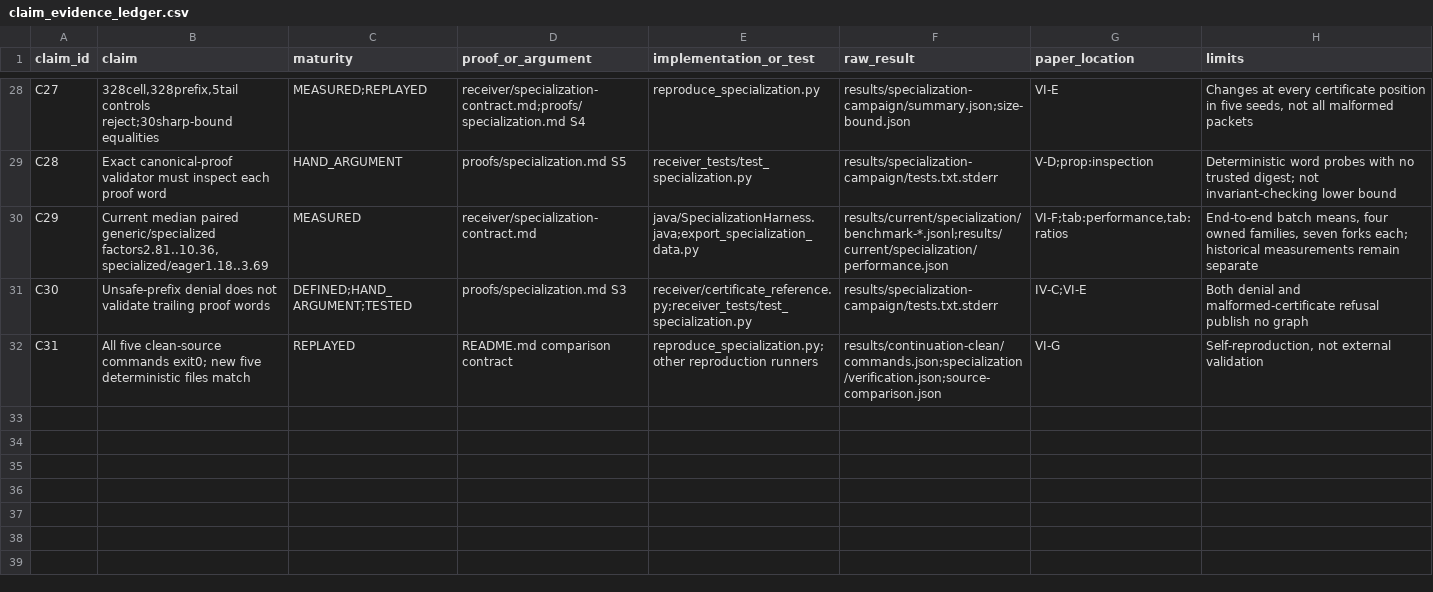
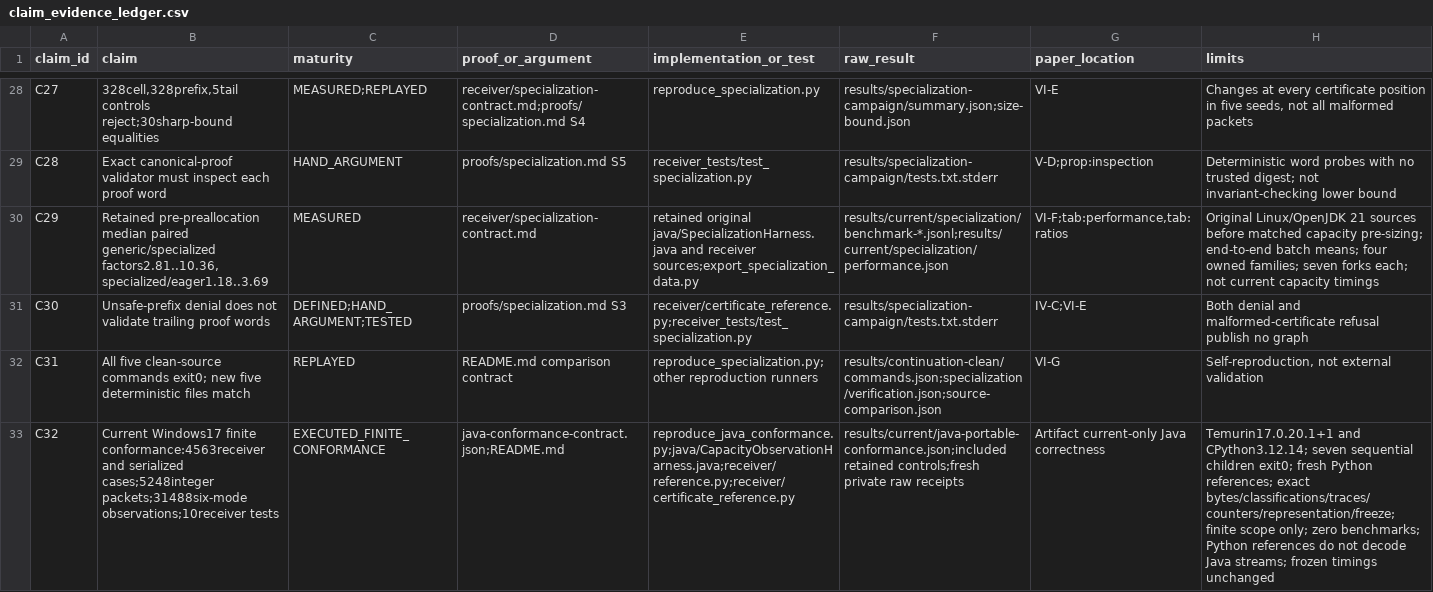
Before and after one commit to Haoyi-Zhang/InitRead, a CSV file: claim_evidence_ledger.csv, drawn as a sheet; only a part is shown, gaps mark what is left out; the diff names each change by its address in the sheet, - before the commit and + after, or states it on an @@ line.

Commit message:
Improve bounded implementation and preserve scientific controls

```diff
--- a/claim_evidence_ledger.csv
+++ b/claim_evidence_ledger.csv
-B30 (claim): Current median paired…
+B30 (claim): Retained pre-preallocation median paired…
-E30 (implementation_or_test): java/SpecializationHarness.java;export_specialization_data.py
+E30 (implementation_or_test): retained original java/SpecializationHarness.java and receiver sources;export_specialization_data.py
-H30 (limits): End-to-end batch means, four owned families, seven forks each; historical measurements remain separate
+H30 (limits): Original Linux/OpenJDK 21 sources before matched capacity pre-sizing; end-to-end batch means; four owned families; seven forks each; not current capacity timings
+row 33: C32 | Current Windows17 finite conformance:4563receiver and serialized cases;5248integer packets;31488six-mode observations;10receiver tests | EXECUTED_FINITE_CONFORMANCE | java-conformance-contract.json;README.md | reproduce_java_conformance.py;java/CapacityObservationHarness.java;receiver/reference.py;receiver/certificate_reference.py | results/current/java-portable-conformance.json;included retained controls;fresh private raw receipts | Artifact current-only Java correctness | Temurin17.0.20.1+1 and CPython3.12.14; seven sequential children exit0; fresh Python references; exact bytes/classifications/traces/counters/representation/freeze; finite scope only; zero benchmarks; Python references do not decode Java streams; frozen timings unchanged
```
Also changed, not shown: 8 other files.
